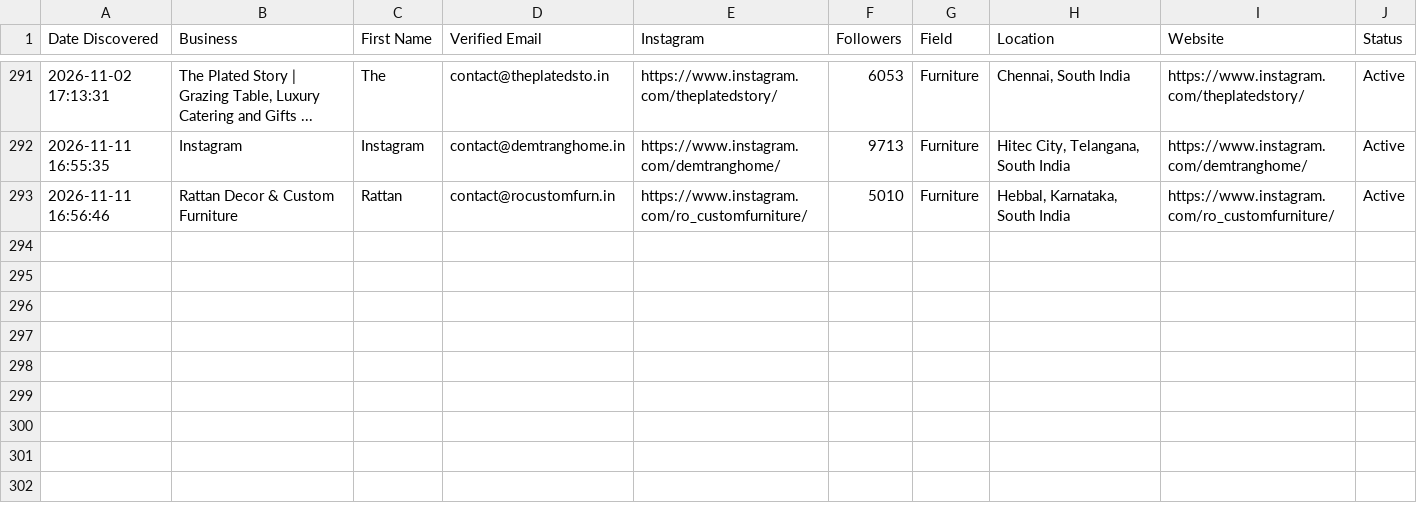
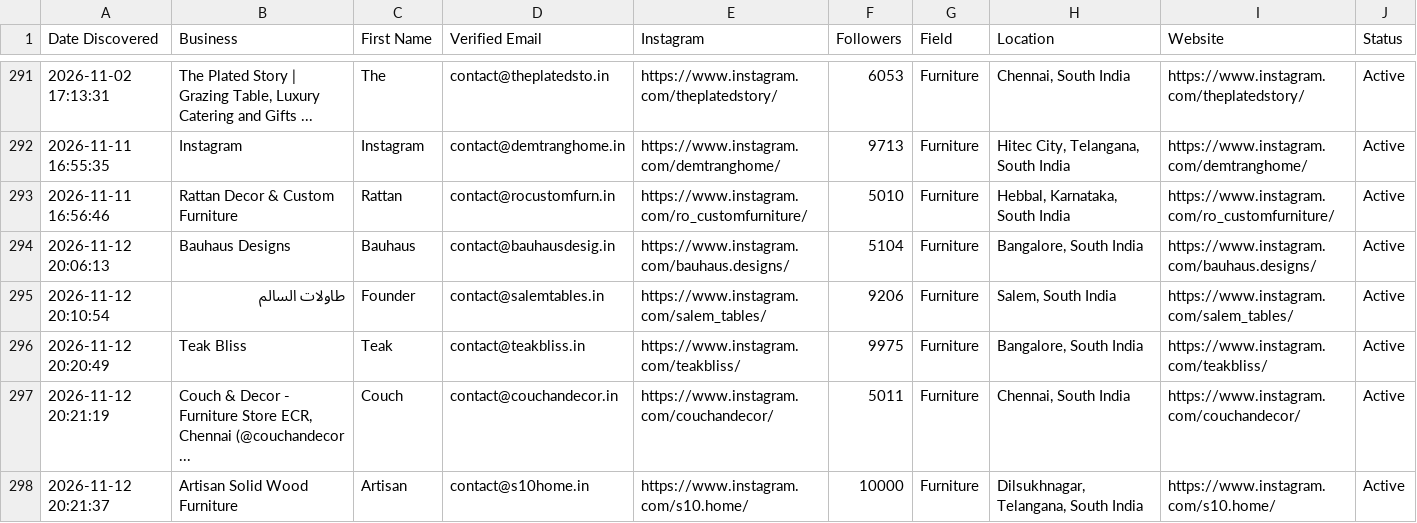
Before and after one commit to japindersinghbhasin-commits/spreadsheet-2-leads, a CSV file: spreadsheet_7_south_india_furniture_leads.csv, drawn as a sheet; only a part is shown, gaps mark what is left out; the diff names each change by its address in the sheet, - before the commit and + after, or states it on an @@ line.

```diff
--- a/spreadsheet_7_south_india_furniture_leads.csv
+++ b/spreadsheet_7_south_india_furniture_leads.csv
+row 294: 2026-11-12 20:06:13 | Bauhaus Designs | Bauhaus | contact@bauhausdesig.in | https://www.instagram.com/bauhaus.designs/ | 5104 | Furniture | Bangalore, South India | https://www.instagram.com/bauhaus.designs/ | Active
+row 295: 2026-11-12 20:10:54 | طاولات السالم | Founder | contact@salemtables.in | https://www.instagram.com/salem_tables/ | 9206 | Furniture | Salem, South India | https://www.instagram.com/salem_tables/ | Active
+row 296: 2026-11-12 20:20:49 | Teak Bliss | Teak | contact@teakbliss.in | https://www.instagram.com/teakbliss/ | 9975 | Furniture | Bangalore, South India | https://www.instagram.com/teakbliss/ | Active
+row 297: 2026-11-12 20:21:19 | Couch & Decor - Furniture Store ECR, Chennai (@couchandecor ... | Couch | contact@couchandecor.in | https://www.instagram.com/couchandecor/ | 5011 | Furniture | Chennai, South India | https://www.instagram.com/couchandecor/ | Active
+row 298: 2026-11-12 20:21:37 | Artisan Solid Wood Furniture | Artisan | contact@s10home.in | https://www.instagram.com/s10.home/ | 10000 | Furniture | Dilsukhnagar, Telangana, South India | https://www.instagram.com/s10.home/ | Active
```
Also changed, not shown: 1 other file.
